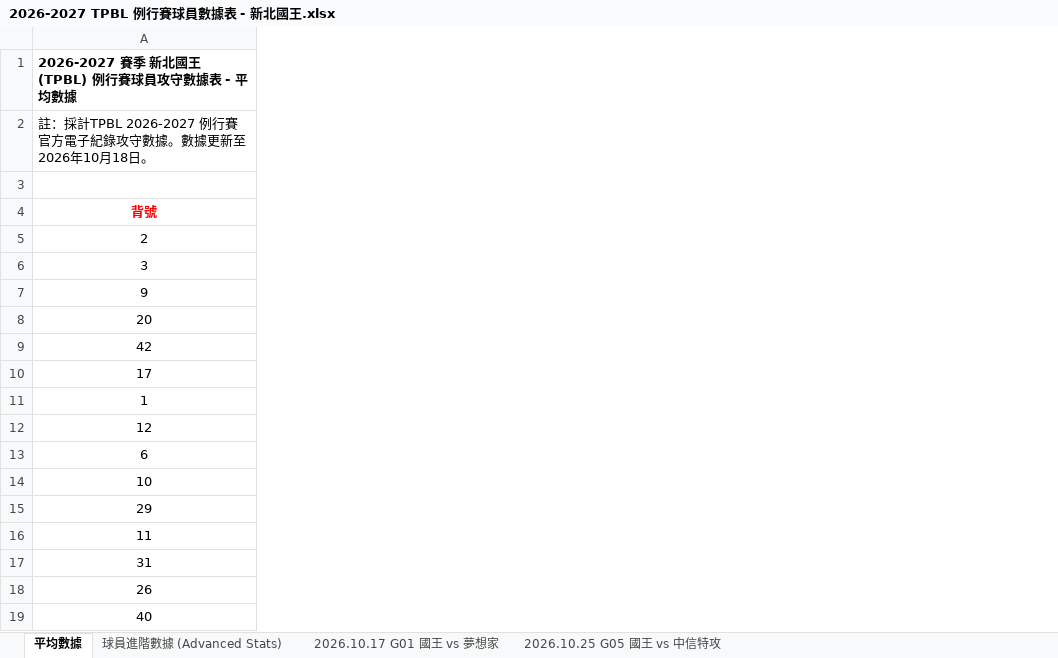
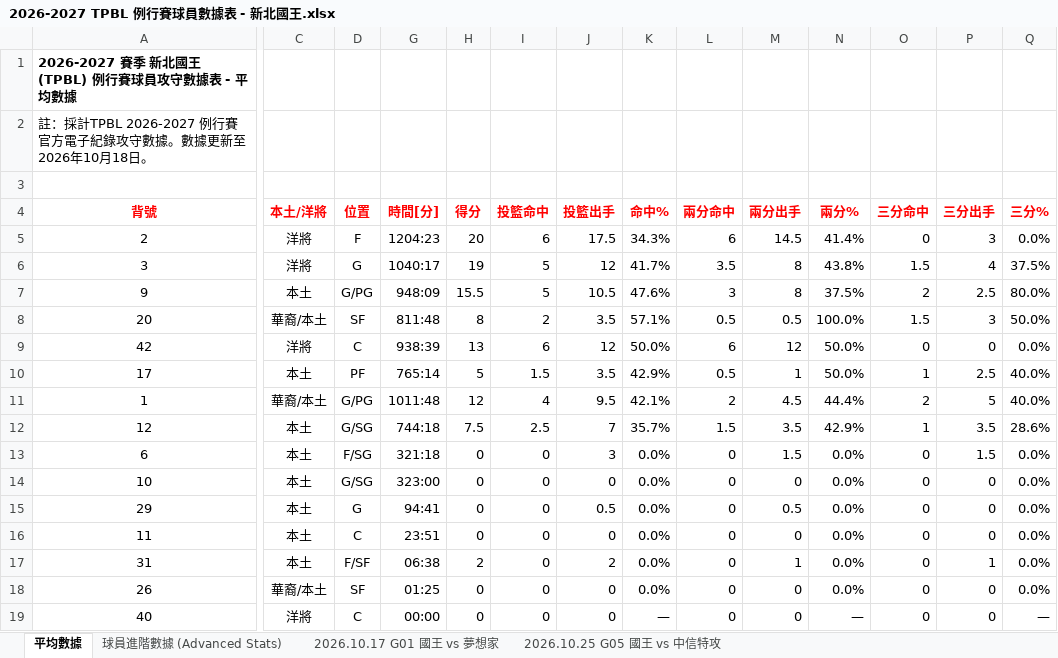
Before and after one commit to frankoilking1980-lgtm/tpbl-stats, an Excel workbook: data/season2026/2026-2027 TPBL 例行賽球員數據表 - 新北國王.xlsx, sheet 平均數據, drawn as a sheet; only a part is shown, gaps mark what is left out; values as stored, in another font and other column widths than the file's, no borders; table styles not drawn; the diff covers the shown part only; the diff names each change by its address in the sheet, - before the commit and + after, or states it on an @@ line.

```diff
--- a/data/season2026/2026-2027 TPBL 例行賽球員數據表 - 新北國王.xlsx (sheet 平均數據)
+++ b/data/season2026/2026-2027 TPBL 例行賽球員數據表 - 新北國王.xlsx (sheet 平均數據)
@@ column C (本土/洋將) unhidden, rows 5-19: 洋將 | 洋將 | 本土 | 華裔/本土 | 洋將 | 本土 | 華裔/本土 | 本土 | 本土 | 本土 | 本土 | 本土 | 本土 | 華裔/本土 | 洋將 @@
@@ column D (位置) unhidden, rows 5-19: F | G | G/PG | SF | C | PF | G/PG | G/SG | F/SG | G/SG | G | C | F/SF | SF | C @@
@@ column G (時間[分]) unhidden, rows 5-19: 1204:23 | 1040:17 | 948:09 | 811:48 | 938:39 | 765:14 | 1011:48 | 744:18 | 321:18 | 323:00 | 94:41 | 23:51 | 06:38 | 01:25 | 00:00 @@
@@ column H (得分) unhidden, rows 5-19: 20 | 19 | 15.5 | 8 | 13 | 5 | 12 | 7.5 | 0 | 0 | 0 | 0 | 2 | 0 | 0 @@
@@ column I (投籃命中) unhidden, rows 5-19: 6 | 5 | 5 | 2 | 6 | 1.5 | 4 | 2.5 | 0 | 0 | 0 | 0 | 0 | 0 | 0 @@
@@ column J (投籃出手) unhidden, rows 5-19: 17.5 | 12 | 10.5 | 3.5 | 12 | 3.5 | 9.5 | 7 | 3 | 0 | 0.5 | 0 | 2 | 0 | 0 @@
@@ column K (命中%) unhidden, rows 5-19: 34.3% | 41.7% | 47.6% | 57.1% | 50.0% | 42.9% | 42.1% | 35.7% | 0.0% | 0.0% | 0.0% | 0.0% | 0.0% | 0.0% | — @@
@@ column L (兩分命中) unhidden, rows 5-19: 6 | 3.5 | 3 | 0.5 | 6 | 0.5 | 2 | 1.5 | 0 | 0 | 0 | 0 | 0 | 0 | 0 @@
@@ column M (兩分出手) unhidden, rows 5-19: 14.5 | 8 | 8 | 0.5 | 12 | 1 | 4.5 | 3.5 | 1.5 | 0 | 0.5 | 0 | 1 | 0 | 0 @@
@@ column N (兩分%) unhidden, rows 5-19: 41.4% | 43.8% | 37.5% | 100.0% | 50.0% | 50.0% | 44.4% | 42.9% | 0.0% | 0.0% | 0.0% | 0.0% | 0.0% | 0.0% | — @@
@@ column O (三分命中) unhidden, rows 5-19: 0 | 1.5 | 2 | 1.5 | 0 | 1 | 2 | 1 | 0 | 0 | 0 | 0 | 0 | 0 | 0 @@
@@ column P (三分出手) unhidden, rows 5-19: 3 | 4 | 2.5 | 3 | 0 | 2.5 | 5 | 3.5 | 1.5 | 0 | 0 | 0 | 1 | 0 | 0 @@
@@ column Q (三分%) unhidden, rows 5-19: 0.0% | 37.5% | 80.0% | 50.0% | 0.0% | 40.0% | 40.0% | 28.6% | 0.0% | 0.0% | 0.0% | 0.0% | 0.0% | 0.0% | — @@
```
Also changed, not shown: 16 added columns elsewhere in this sheet, sheet 2026.10.25 G05 國王 vs 中信特攻, sheet 2026.10.17 G01 國王 vs 夢想家, data/season2026/2026-2027 TPBL 例行賽球員數據表 - 新北中信特攻.xlsx, data/season2026/2026-2027 TPBL 例行賽球員數據表 - 新竹御嵿攻城獅.xlsx, 1 other file.
